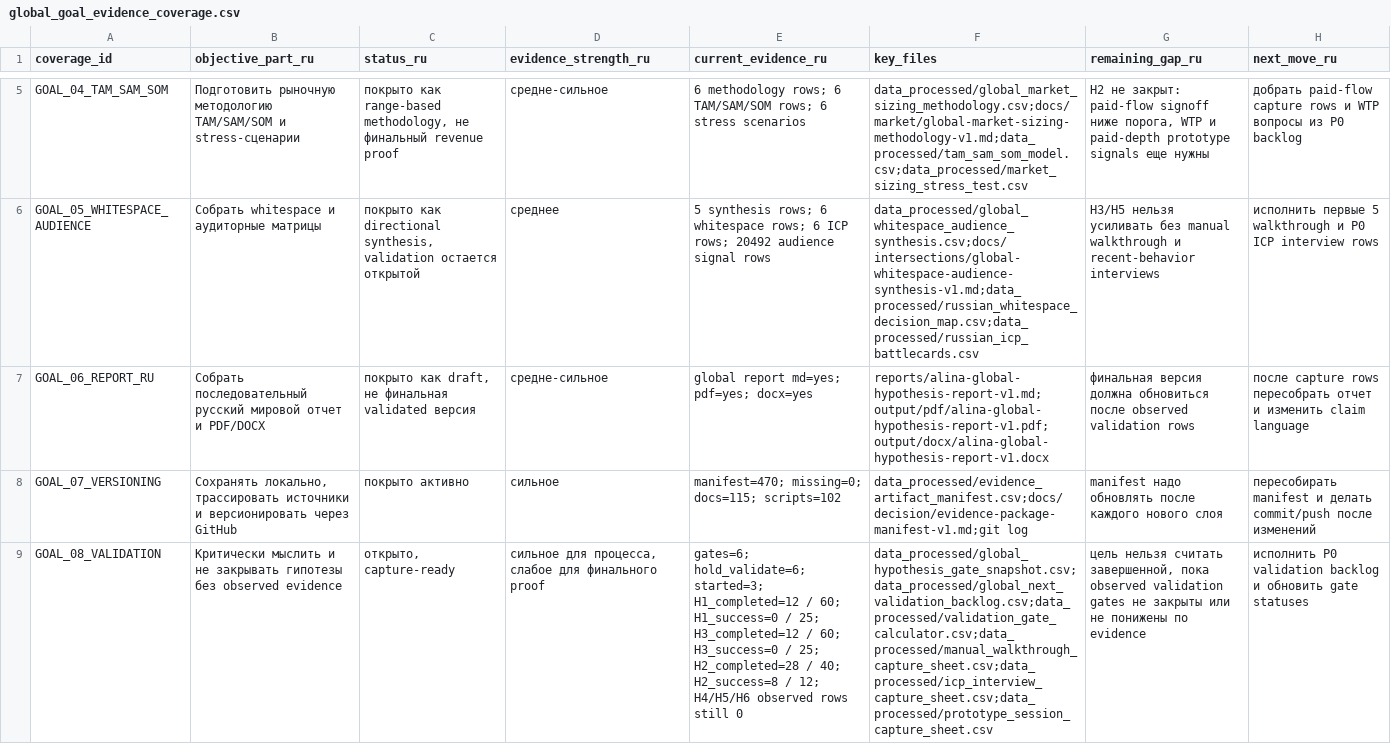
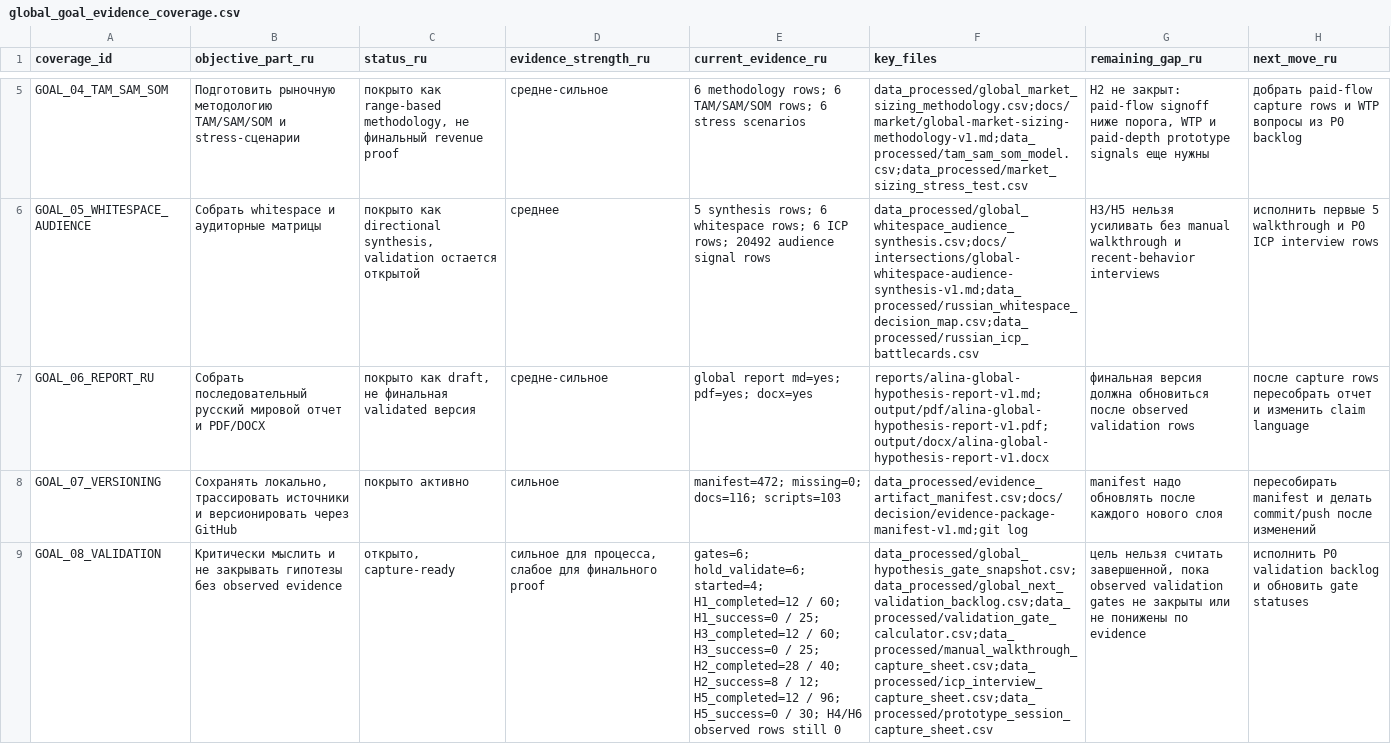
Before and after one commit to kirbudilov01/alina-research, a CSV file: data_processed/global_goal_evidence_coverage.csv, drawn as a sheet; only a part is shown, gaps mark what is left out; the diff names each change by its address in the sheet, - before the commit and + after, or states it on an @@ line.

```diff
--- a/data_processed/global_goal_evidence_coverage.csv
+++ b/data_processed/global_goal_evidence_coverage.csv
-E8 (current_evidence_ru): manifest=470; missing=0; docs=115; scripts=102
+E8 (current_evidence_ru): manifest=472; missing=0; docs=116; scripts=103
-E9 (current_evidence_ru): gates=6; hold_validate=6; started=3; H1_completed=12 / 60; H1_success=0 / 25; H3_completed=12 / 60; H3_success=0 / 25; H2_completed=28 / 40; H2_success=8 / 12; H4/H5/H6 observed rows…
+E9 (current_evidence_ru): gates=6; hold_validate=6; started=4; H1_completed=12 / 60; H1_success=0 / 25; H3_completed=12 / 60; H3_success=0 / 25; H2_completed=28 / 40; H2_success=8 / 12; H5_completed=12 / 96; H5_success=0 / 30; H4/H6 observed rows…
```
Also changed, not shown: data_processed/evidence_artifact_manifest.csv, data_processed/global_hypothesis_gate_snapshot.csv, 23 other files.
